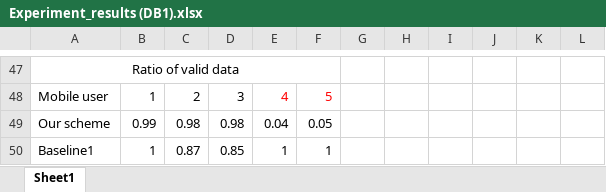
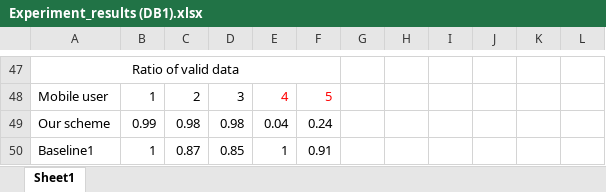
Before and after one commit to MYSong6/MCS_Code, an Excel workbook: Experiment results/Experiment_results (DB1).xlsx, sheet Sheet1, drawn as a sheet; only a part is shown, gaps mark what is left out; values as stored, in another font and other column widths than the file's, no borders; the diff names each change by its address in the sheet, - before the commit and + after, or states it on an @@ line.

```diff
--- a/Experiment results/Experiment_results (DB1).xlsx (sheet Sheet1)
+++ b/Experiment results/Experiment_results (DB1).xlsx (sheet Sheet1)
-F49: 0.05
+F49: 0.24
-F50: 1
+F50: 0.91
```
Also changed, not shown: Experiment results/Experiment_results (DB2).xlsx.
